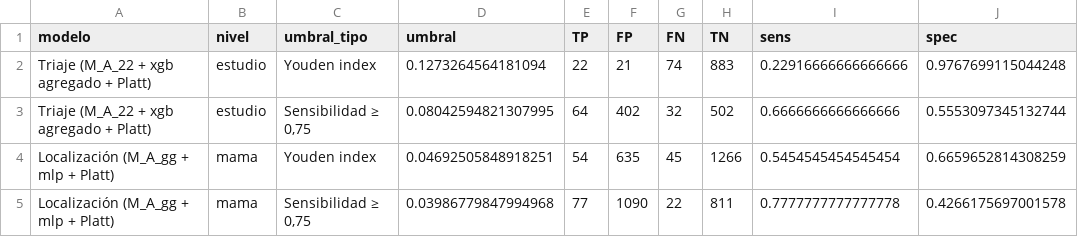
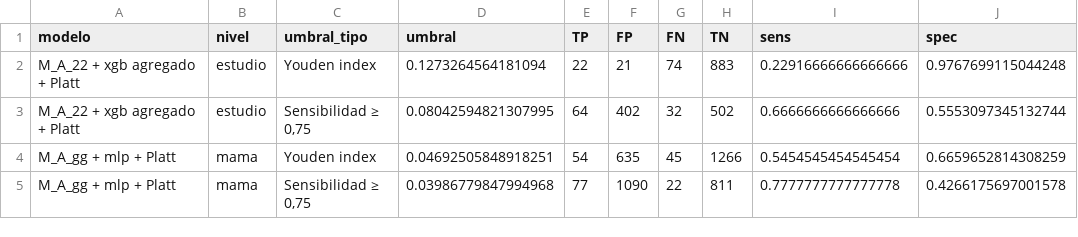
Before and after one commit to vicrdgz/Clasificacion-BIRADS-mamografia-cribado-asymmirai, a CSV file: outputs/Predicciones_v2/matrices_confusion_modelo_final.csv, drawn as a sheet; only a part is shown; the diff names each change by its address in the sheet, - before the commit and + after, or states it on an @@ line.

```diff
--- a/outputs/Predicciones_v2/matrices_confusion_modelo_final.csv
+++ b/outputs/Predicciones_v2/matrices_confusion_modelo_final.csv
-A2:A3 (modelo): Triaje (M_A_22 + xgb agregado + Platt)
+A2:A3 (modelo): M_A_22 + xgb agregado + Platt
-A4:A5 (modelo): Localización (M_A_gg + mlp + Platt)
+A4:A5 (modelo): M_A_gg + mlp + Platt
```
Also changed, not shown: outputs/Predicciones_v2/auc_pairwise_birads.csv, outputs/Predicciones_v2/calibracion_tabla_memoria.csv, 35 other files.
